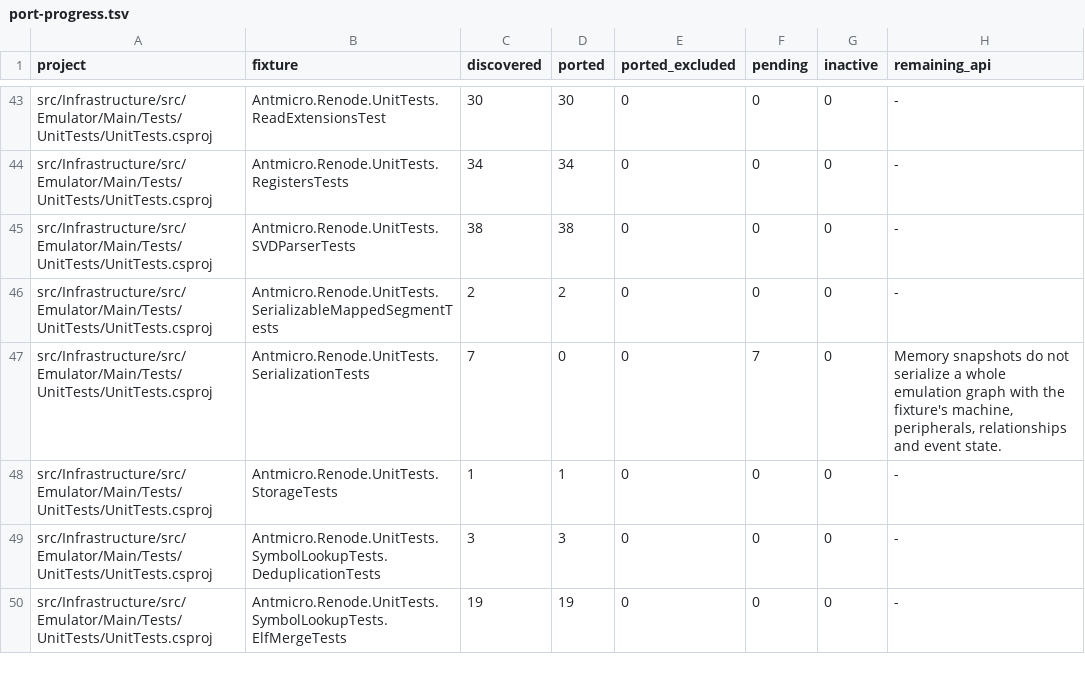
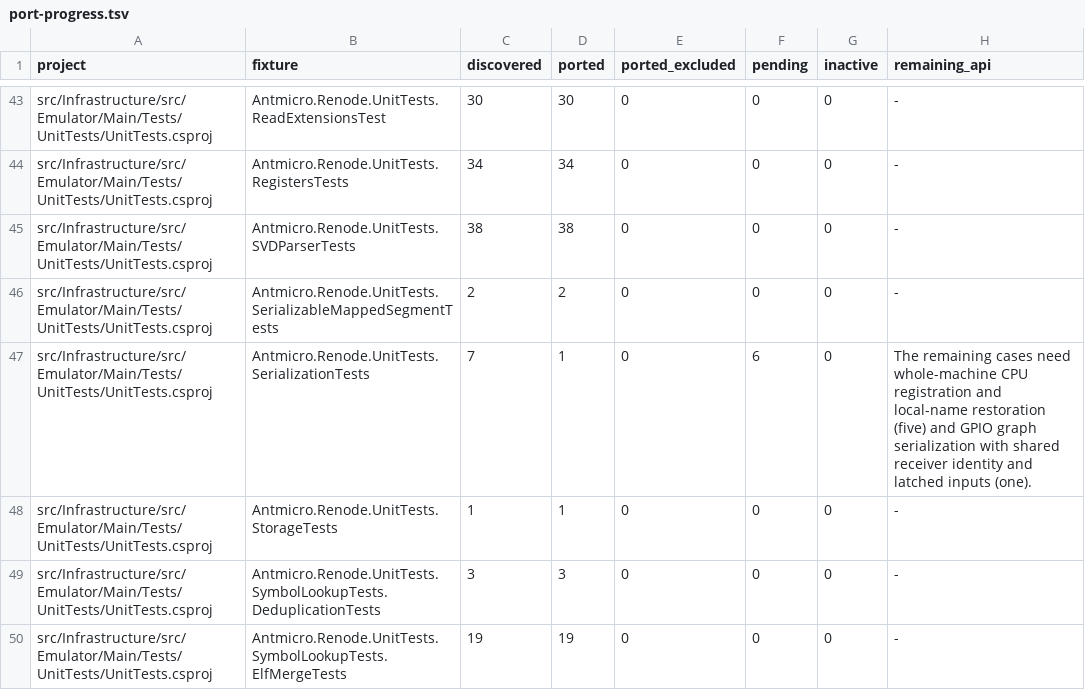
Before and after one commit to Koukyosyumei/penv, a TSV file: docs/nunit-evidence/port-progress.tsv, drawn as a sheet; only a part is shown, gaps mark what is left out.

```diff
--- a/docs/nunit-evidence/port-progress.tsv
+++ b/docs/nunit-evidence/port-progress.tsv
@@ -46,3 +46,3 @@ src/Infrastructure/src/Emulator/Main/Tests/UnitTests/UnitTests.csproj	Antmicro.R
 src/Infrastructure/src/Emulator/Main/Tests/UnitTests/UnitTests.csproj	Antmicro.Renode.UnitTests.SerializableMappedSegmentTests	2	2	0	0	0	-
-src/Infrastructure/src/Emulator/Main/Tests/UnitTests/UnitTests.csproj	Antmicro.Renode.UnitTests.SerializationTests	7	0	0	7	0	Memory snapshots do not serialize a whole emulation graph with the fixture's machine, peripherals, relationships and event state.
+src/Infrastructure/src/Emulator/Main/Tests/UnitTests/UnitTests.csproj	Antmicro.Renode.UnitTests.SerializationTests	7	1	0	6	0	The remaining cases need whole-machine CPU registration and local-name restoration (five) and GPIO graph serialization with shared receiver identity and latched inputs (one).
 src/Infrastructure/src/Emulator/Main/Tests/UnitTests/UnitTests.csproj	Antmicro.Renode.UnitTests.StorageTests	1	1	0	0	0	-
```
Also changed, not shown: scripts/upstream/nunit_cases.tsv, scripts/upstream/nunit_gaps.tsv, 8 other files.
